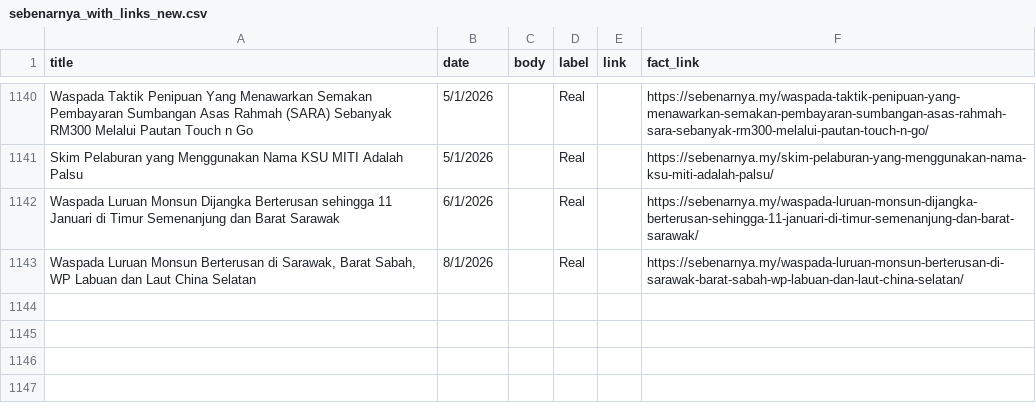
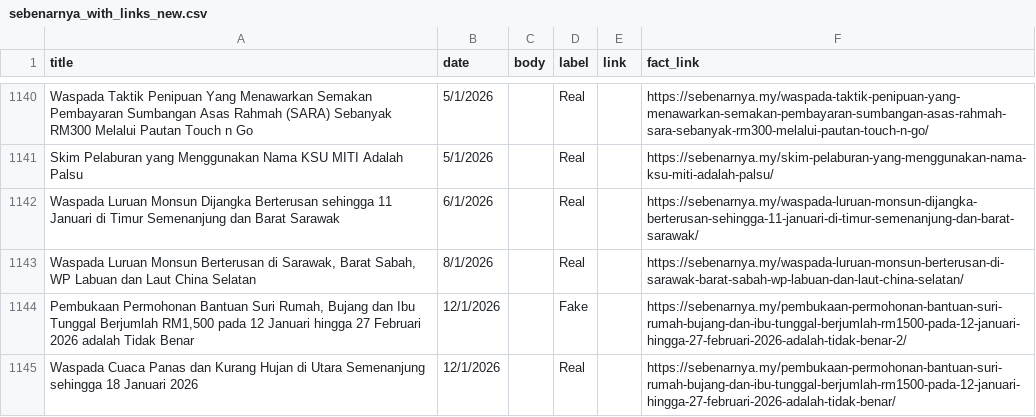
Before and after one commit to adamhera/CheckFakta, a CSV file: ml/sebenarnya_with_links_new.csv, drawn as a sheet; only a part is shown, gaps mark what is left out; the diff names each change by its address in the sheet, - before the commit and + after, or states it on an @@ line.

Commit message:
Update dataset, label and embeddings

```diff
--- a/ml/sebenarnya_with_links_new.csv
+++ b/ml/sebenarnya_with_links_new.csv
+row 1144: Pembukaan Permohonan Bantuan Suri Rumah, Bujang dan Ibu Tunggal Berjumlah RM1,500 pada 12 Januari hingga 27 Februari 2026 adalah Tidak Benar | 12/1/2026 |  | Fake |  | https://sebenarnya.my/pembukaan-permohonan-bantuan-suri-rumah-bujang-dan-ibu-tunggal-berjumlah-rm1500-pada-12-januari-hingga-27-februari-2026-adalah-tidak-benar-2/
+row 1145: Waspada Cuaca Panas dan Kurang Hujan di Utara Semenanjung sehingga 18 Januari 2026 | 12/1/2026 |  | Real |  | https://sebenarnya.my/pembukaan-permohonan-bantuan-suri-rumah-bujang-dan-ibu-tunggal-berjumlah-rm1500-pada-12-januari-hingga-27-februari-2026-adalah-tidak-benar/
```
Also changed, not shown: ml/sebenarnya_labeledLatest.csv, 1 other file.
